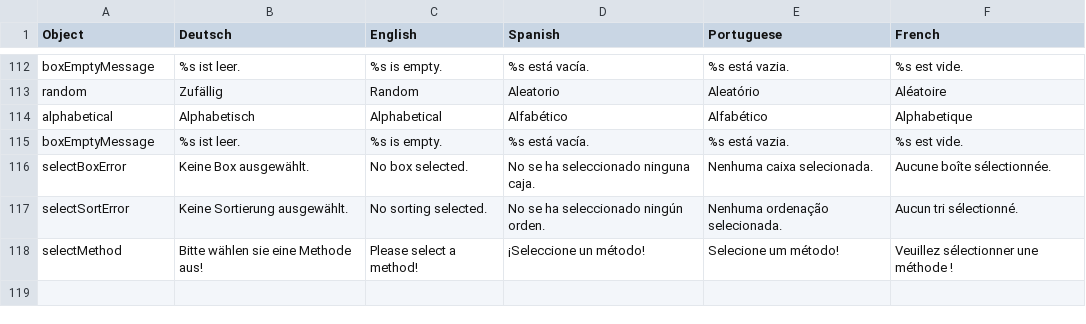
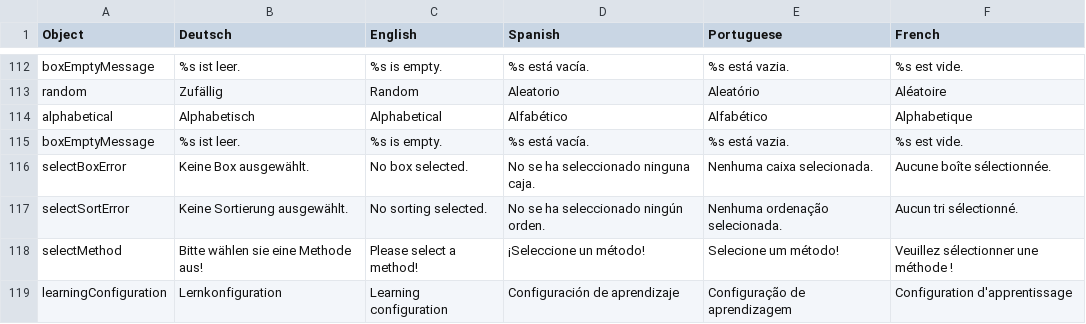
Before and after one commit to PabloFreitas-lib/myosotis-swp, a CSV file: src/main/resources/LanguagesFile.csv, drawn as a sheet; only a part is shown, gaps mark what is left out; the diff names each change by its address in the sheet, - before the commit and + after, or states it on an @@ line.

Commit message:
language

```diff
--- a/src/main/resources/LanguagesFile.csv
+++ b/src/main/resources/LanguagesFile.csv
+row 119: learningConfiguration | Lernkonfiguration | Learning configuration | Configuración de aprendizaje | Configuração de aprendizagem | Configuration d'apprentissage
```
